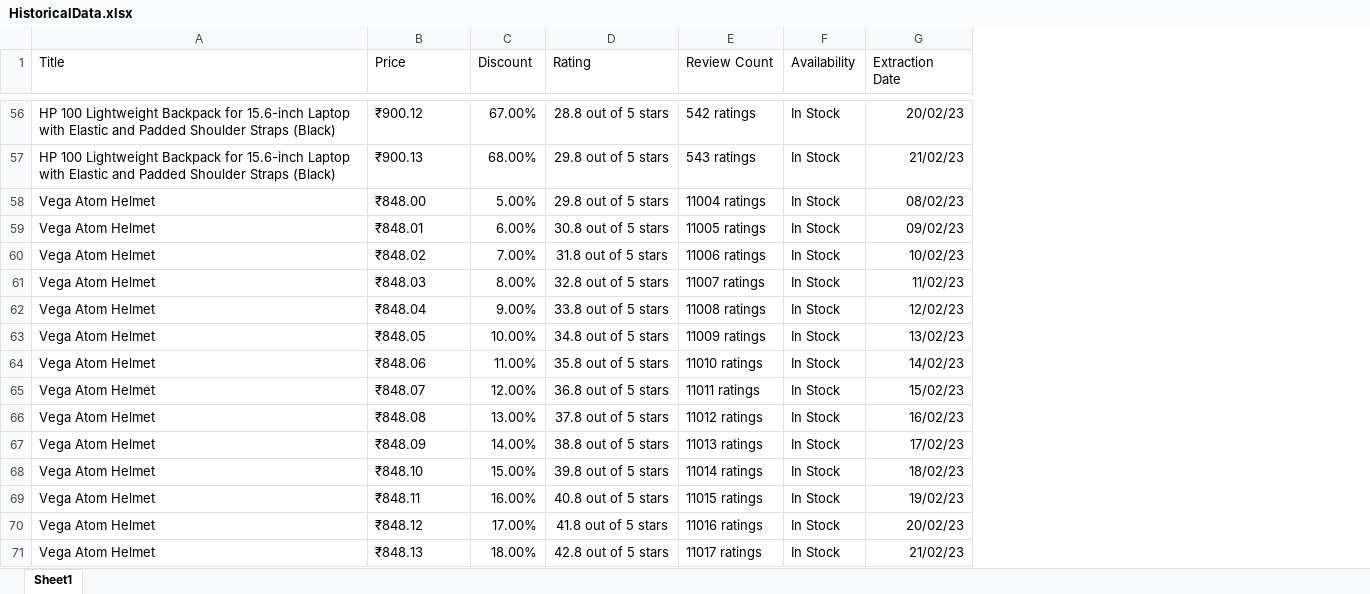
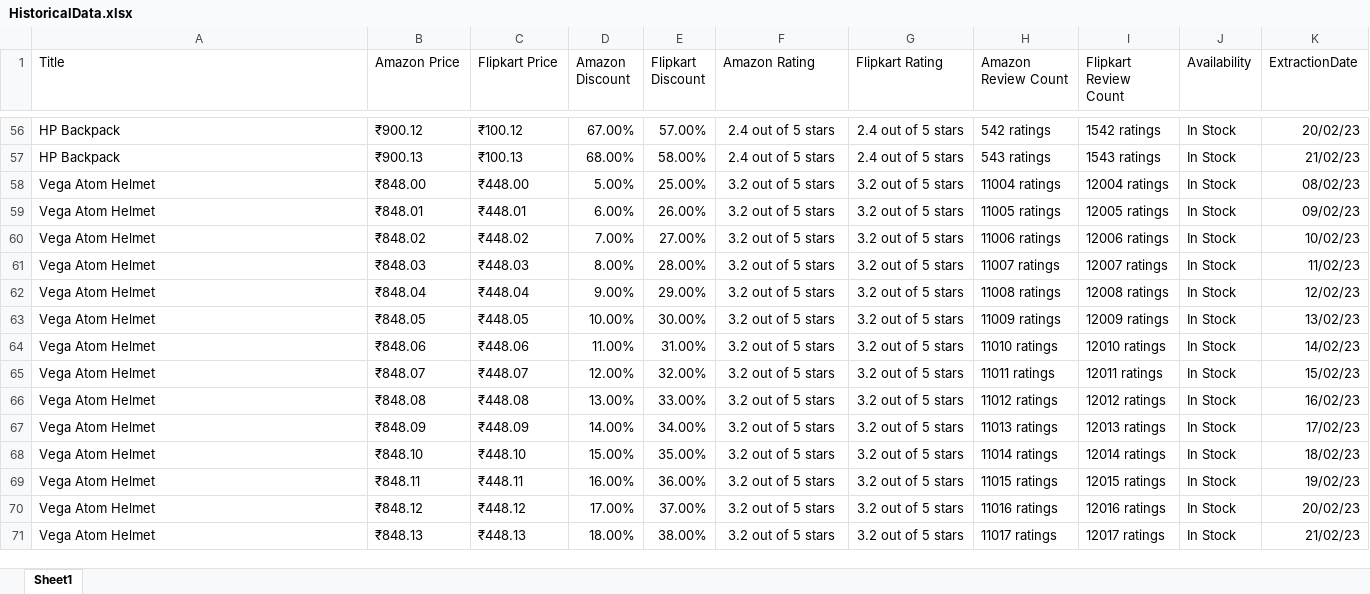
Before and after one commit to ishmeet-grayopusq/webScrappingAmazon, an Excel workbook: Data/HistoricalData.xlsx, sheet Sheet1, drawn as a sheet; only a part is shown, gaps mark what is left out; values as stored, in another font and other column widths than the file's, no borders; addresses are those after the commit; the diff covers the shown part only; the diff names each change by its address in the sheet, - before the commit and + after, or states it on an @@ line.

```diff
--- a/Data/HistoricalData.xlsx (sheet Sheet1)
+++ b/Data/HistoricalData.xlsx (sheet Sheet1)
+column C (Flipkart Price), rows 56-71: ₹100.12 | ₹100.13 | ₹448.00 | ₹448.01 | ₹448.02 | ₹448.03 | ₹448.04 | ₹448.05 | ₹448.06 | ₹448.07 | ₹448.08 | ₹448.09 | ₹448.10 | ₹448.11 | ₹448.12 | ₹448.13
+column E (Flipkart Discount), rows 56-71: 57.00% | 58.00% | 25.00% | 26.00% | 27.00% | 28.00% | 29.00% | 30.00% | 31.00% | 32.00% | 33.00% | 34.00% | 35.00% | 36.00% | 37.00% | 38.00%
+column G (Flipkart Rating), rows 56-71: 2.4 out of 5 stars | 2.4 out of 5 stars | 3.2 out of 5 stars | 3.2 out of 5 stars | 3.2 out of 5 stars | 3.2 out of 5 stars | 3.2 out of 5 stars | 3.2 out of 5 stars | 3.2 out of 5 stars | 3.2 out of 5 stars | 3.2 out of 5 stars | 3.2 out of 5 stars | 3.2 out of 5 stars | 3.2 out of 5 stars | 3.2 out of 5 stars | 3.2 out of 5 stars
+column I (Flipkart Review Count), rows 56-71: 1542 ratings | 1543 ratings | 12004 ratings | 12005 ratings | 12006 ratings | 12007 ratings | 12008 ratings | 12009 ratings | 12010 ratings | 12011 ratings | 12012 ratings | 12013 ratings | 12014 ratings | 12015 ratings | 12016 ratings | 12017 ratings
-B1: Price
+B1: Amazon Price
-D1: Discount
+D1: Amazon Discount
-F1: Rating
+F1: Amazon Rating
-H1: Review Count
+H1: Amazon Review Count
-K1: Extraction Date
+K1: ExtractionDate
-A56:A57 (Title): HP 100 Lightweight Backpack for 15.6-inch Laptop with Elastic and Padded Shoulder Straps (Black)
+A56:A57 (Title): HP Backpack
-F56 (Amazon Rating): 28.8 out of 5 stars
+F56 (Amazon Rating): 2.4 out of 5 stars
-F57 (Amazon Rating): 29.8 out of 5 stars
+F57 (Amazon Rating): 2.4 out of 5 stars
-F58 (Amazon Rating): 29.8 out of 5 stars
+F58 (Amazon Rating): 3.2 out of 5 stars
-F59 (Amazon Rating): 30.8 out of 5 stars
+F59 (Amazon Rating): 3.2 out of 5 stars
-F60 (Amazon Rating): 31.8 out of 5 stars
+F60 (Amazon Rating): 3.2 out of 5 stars
-F61 (Amazon Rating): 32.8 out of 5 stars
+F61 (Amazon Rating): 3.2 out of 5 stars
-F62 (Amazon Rating): 33.8 out of 5 stars
+F62 (Amazon Rating): 3.2 out of 5 stars
-F63 (Amazon Rating): 34.8 out of 5 stars
+F63 (Amazon Rating): 3.2 out of 5 stars
-F64 (Amazon Rating): 35.8 out of 5 stars
+F64 (Amazon Rating): 3.2 out of 5 stars
-F65 (Amazon Rating): 36.8 out of 5 stars
+F65 (Amazon Rating): 3.2 out of 5 stars
-F66 (Amazon Rating): 37.8 out of 5 stars
+F66 (Amazon Rating): 3.2 out of 5 stars
-F67 (Amazon Rating): 38.8 out of 5 stars
+F67 (Amazon Rating): 3.2 out of 5 stars
-F68 (Amazon Rating): 39.8 out of 5 stars
+F68 (Amazon Rating): 3.2 out of 5 stars
-F69 (Amazon Rating): 40.8 out of 5 stars
+F69 (Amazon Rating): 3.2 out of 5 stars
-F70 (Amazon Rating): 41.8 out of 5 stars
+F70 (Amazon Rating): 3.2 out of 5 stars
-F71 (Amazon Rating): 42.8 out of 5 stars
+F71 (Amazon Rating): 3.2 out of 5 stars
```
Also changed, not shown: 79 edited cells elsewhere in this sheet, 6 other files.
